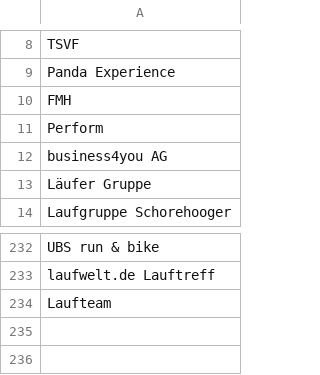
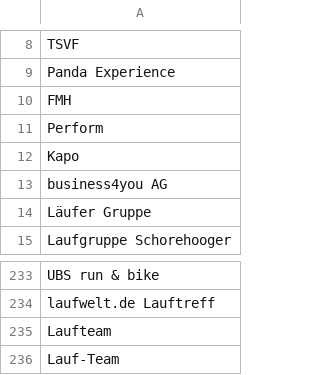
Before and after one commit to panmari/gpCollect, a CSV file: db/geocoding_data/non_geocodable_club_or_hometown.csv, drawn as a sheet; only a part is shown, gaps mark what is left out.

Commit message:
Extending non geocodable list.

```diff
--- a/db/geocoding_data/non_geocodable_club_or_hometown.csv
+++ b/db/geocoding_data/non_geocodable_club_or_hometown.csv
@@ -11,2 +11,3 @@ FMH
 Perform
+Kapo
 business4you AG
@@ -234 +235,2 @@ laufwelt.de Lauftreff
 Laufteam
+Lauf-Team
```
